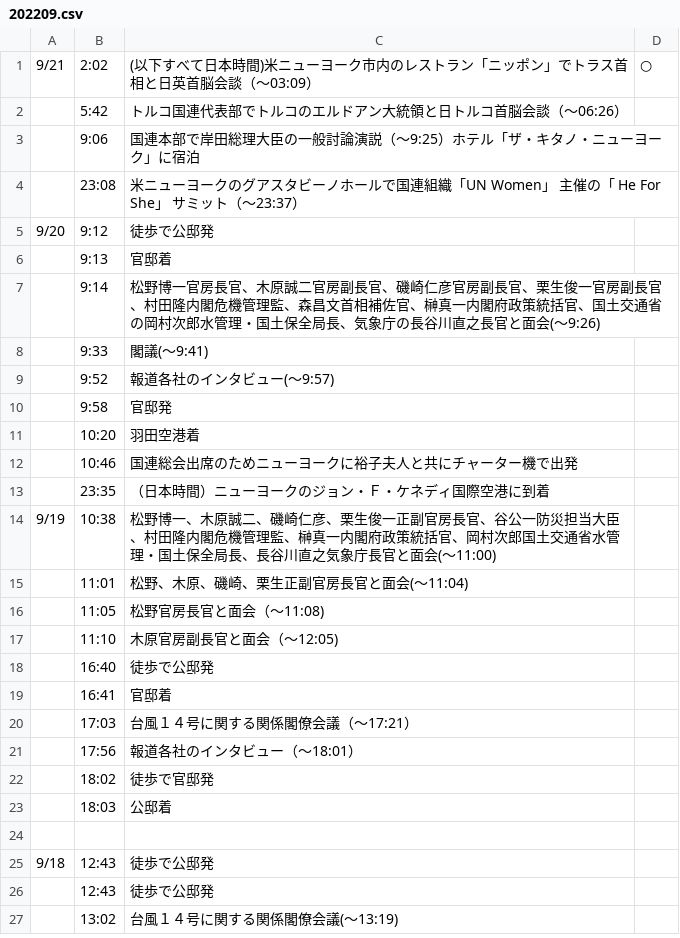
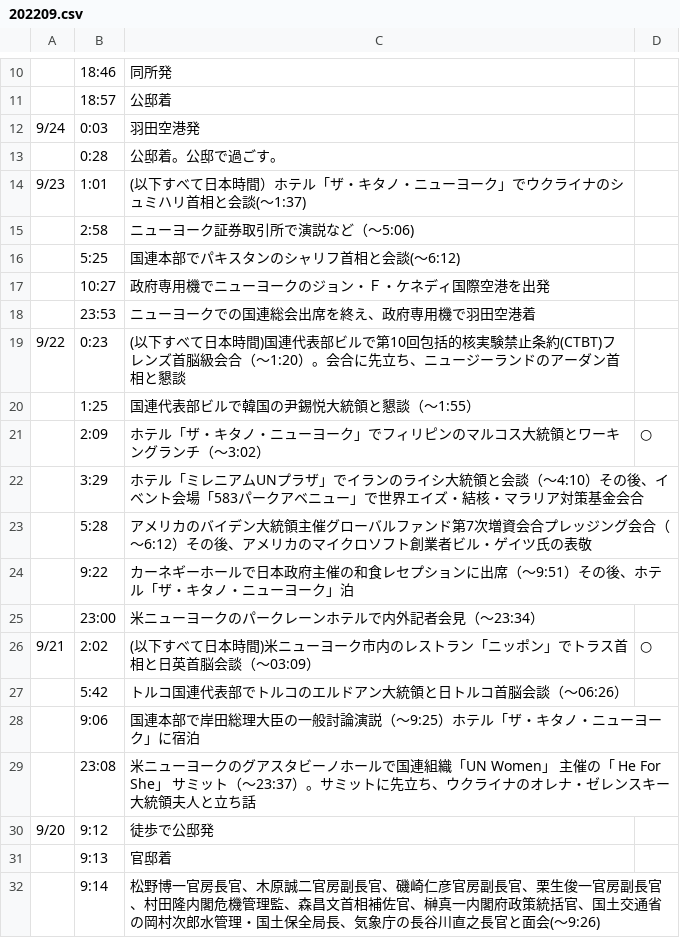
Before and after one commit to yuokada/Prime-Minister-movements, a CSV file: original/202209.csv, drawn as a sheet; only a part is shown, gaps mark what is left out; the shorter side is filled out with more unchanged rows; the diff covers the shown part only.

Commit message:
[skip ci] Update crawled files

```diff
--- a/original/202209.csv
+++ b/original/202209.csv
@@ -1 +10,17 @@
+	18:46	同所発
+	18:57	公邸着
+9/24	0:03	羽田空港発
+	0:28	公邸着。公邸で過ごす。
+9/23	1:01	(以下すべて日本時間）ホテル「ザ・キタノ・ニューヨーク」でウクライナのシュミハリ首相と会談(～1:37)
+	2:58	ニューヨーク証券取引所で演説など（～5:06)
+	5:25	国連本部でパキスタンのシャリフ首相と会談(～6:12)
+	10:27	政府専用機でニューヨークのジョン・Ｆ・ケネディ国際空港を出発
+	23:53	ニューヨークでの国連総会出席を終え、政府専用機で羽田空港着
+9/22	0:23	(以下すべて日本時間)国連代表部ビルで第10回包括的核実験禁止条約(CTBT)フレンズ首脳級会合（～1:20）。会合に先立ち、ニュージーランドのアーダン首相と懇談
+	1:25	国連代表部ビルで韓国の尹錫悦大統領と懇談（～1:55）
+	2:09	ホテル「ザ・キタノ・ニューヨーク」でフィリピンのマルコス大統領とワーキングランチ（～3:02）	○
+	3:29	ホテル「ミレニアムUNプラザ」でイランのライシ大統領と会談（～4:10）その後、イベント会場「583パークアベニュー」で世界エイズ・結核・マラリア対策基金会合
+	5:28	アメリカのバイデン大統領主催グローバルファンド第7次増資会合プレッジング会合（～6:12）その後、アメリカのマイクロソフト創業者ビル・ゲイツ氏の表敬
+	9:22	カーネギーホールで日本政府主催の和食レセプションに出席（～9:51）その後、ホテル「ザ・キタノ・ニューヨーク」泊
+	23:00	米ニューヨークのパークレーンホテルで内外記者会見（～23:34）
 9/21	2:02	(以下すべて日本時間)米ニューヨーク市内のレストラン「ニッポン」でトラス首相と日英首脳会談（～03:09）	○
@@ -3,3 +28,3 @@
 	9:06	国連本部で岸田総理大臣の一般討論演説（～9:25）ホテル「ザ・キタノ・ニューヨーク」に宿泊
-	23:08	米ニューヨークのグアスタビーノホールで国連組織「UN Women」 主催の「 He For She」 サミット（～23:37）
+	23:08	米ニューヨークのグアスタビーノホールで国連組織「UN Women」 主催の「 He For She」 サミット（～23:37）。サミットに先立ち、ウクライナのオレナ・ゼレンスキー大統領夫人と立ち話
 9/20	9:12	徒歩で公邸発
```
Also changed, not shown: 9 added rows elsewhere in this file.
